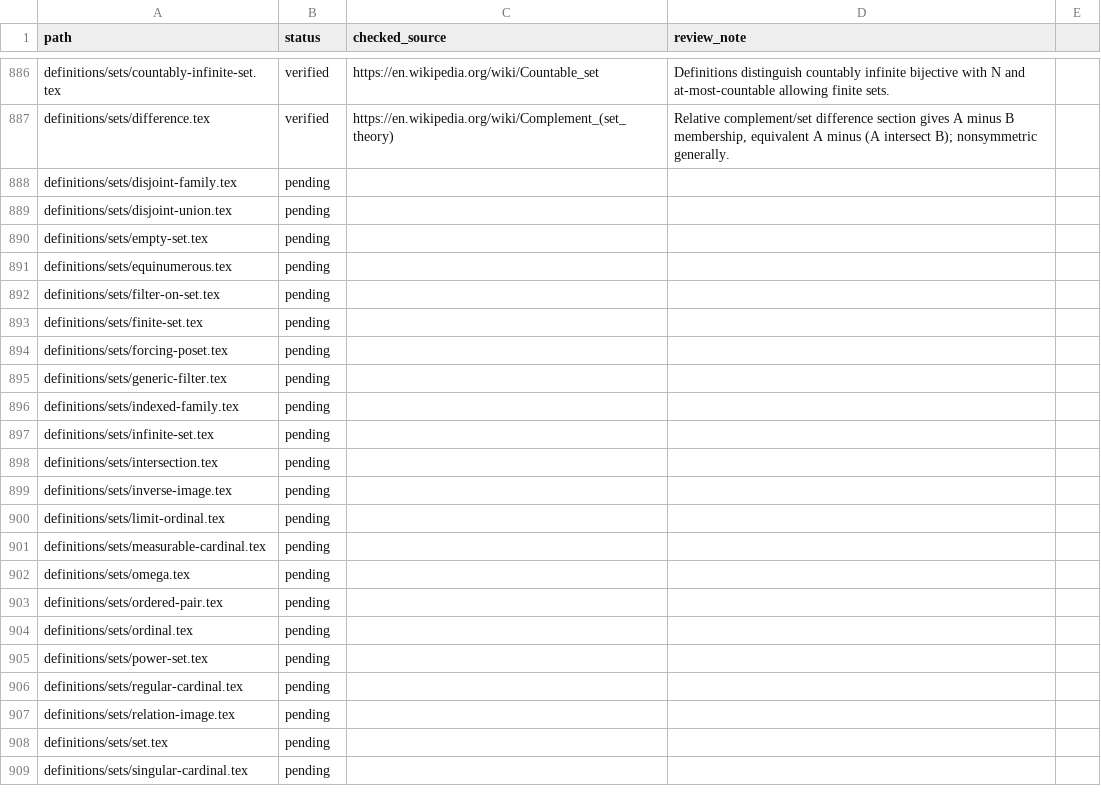
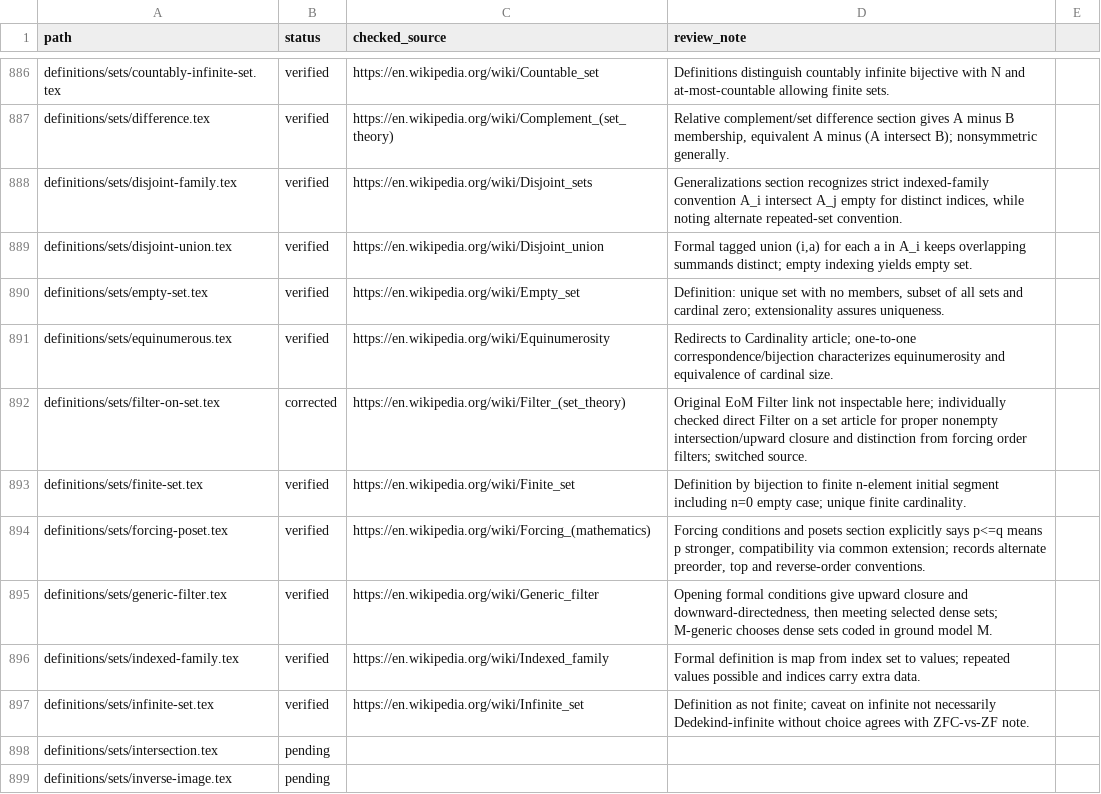
Before and after one commit to Zengez/mathDef, a CSV file: CITATION_AUDIT.csv, drawn as a sheet; only a part is shown, gaps mark what is left out; the shorter side is filled out with more unchanged rows.

Commit message:
Citation CV12: evidence for ten sets and forcing references

```diff
--- a/CITATION_AUDIT.csv
+++ b/CITATION_AUDIT.csv
@@ -887,12 +887,12 @@ definitions/sets/countably-infinite-set.tex,verified,"https://en.wikipedia.org/w
 definitions/sets/difference.tex,verified,"https://en.wikipedia.org/wiki/Complement_(set_theory)","Relative complement/set difference section gives A minus B membership, equivalent A minus (A intersect B); nonsymmetric generally."
-definitions/sets/disjoint-family.tex,pending,,
-definitions/sets/disjoint-union.tex,pending,,
-definitions/sets/empty-set.tex,pending,,
-definitions/sets/equinumerous.tex,pending,,
-definitions/sets/filter-on-set.tex,pending,,
-definitions/sets/finite-set.tex,pending,,
-definitions/sets/forcing-poset.tex,pending,,
-definitions/sets/generic-filter.tex,pending,,
-definitions/sets/indexed-family.tex,pending,,
-definitions/sets/infinite-set.tex,pending,,
+definitions/sets/disjoint-family.tex,verified,"https://en.wikipedia.org/wiki/Disjoint_sets","Generalizations section recognizes strict indexed-family convention A_i intersect A_j empty for distinct indices, while noting alternate repeated-set convention."
+definitions/sets/disjoint-union.tex,verified,"https://en.wikipedia.org/wiki/Disjoint_union","Formal tagged union (i,a) for each a in A_i keeps overlapping summands distinct; empty indexing yields empty set."
+definitions/sets/empty-set.tex,verified,"https://en.wikipedia.org/wiki/Empty_set","Definition: unique set with no members, subset of all sets and cardinal zero; extensionality assures uniqueness."
+definitions/sets/equinumerous.tex,verified,"https://en.wikipedia.org/wiki/Equinumerosity","Redirects to Cardinality article; one-to-one correspondence/bijection characterizes equinumerosity and equivalence of cardinal size."
+definitions/sets/filter-on-set.tex,corrected,"https://en.wikipedia.org/wiki/Filter_(set_theory)","Original EoM Filter link not inspectable here; individually checked direct Filter on a set article for proper nonempty intersection/upward closure and distinction from forcing order filters; switched source."
+definitions/sets/finite-set.tex,verified,"https://en.wikipedia.org/wiki/Finite_set","Definition by bijection to finite n-element initial segment including n=0 empty case; unique finite cardinality."
+definitions/sets/forcing-poset.tex,verified,"https://en.wikipedia.org/wiki/Forcing_(mathematics)","Forcing conditions and posets section explicitly says p<=q means p stronger, compatibility via common extension; records alternate preorder, top and reverse-order conventions."
+definitions/sets/generic-filter.tex,verified,"https://en.wikipedia.org/wiki/Generic_filter","Opening formal conditions give upward closure and downward-directedness, then meeting selected dense sets; M-generic chooses dense sets coded in ground model M."
+definitions/sets/indexed-family.tex,verified,"https://en.wikipedia.org/wiki/Indexed_family","Formal definition is map from index set to values; repeated values possible and indices carry extra data."
+definitions/sets/infinite-set.tex,verified,"https://en.wikipedia.org/wiki/Infinite_set","Definition as not finite; caveat on infinite not necessarily Dedekind-infinite without choice agrees with ZFC-vs-ZF note."
 definitions/sets/intersection.tex,pending,,
```
